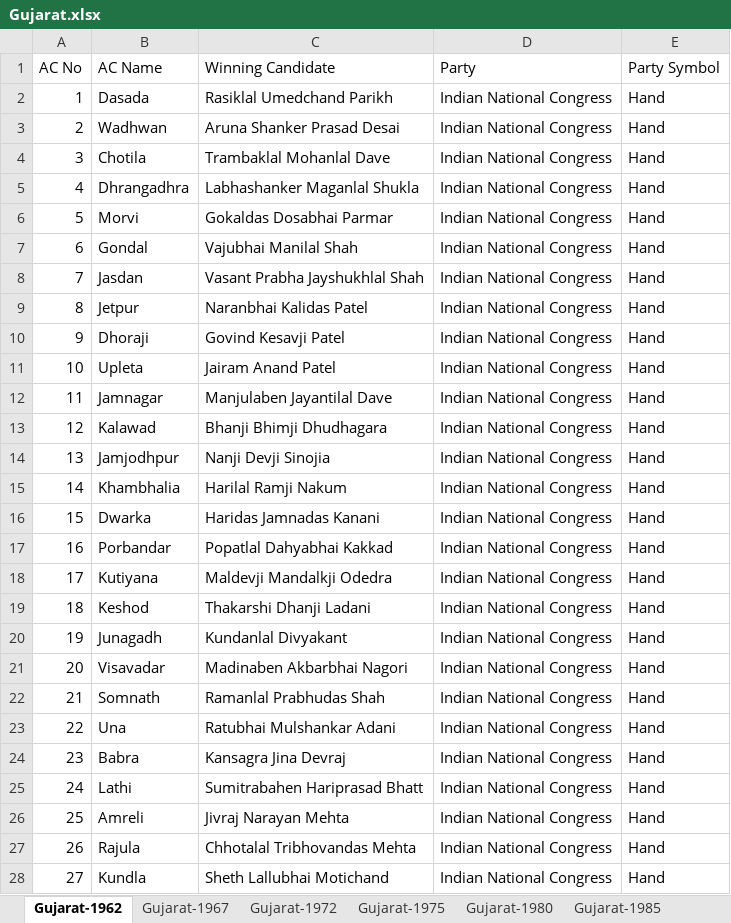
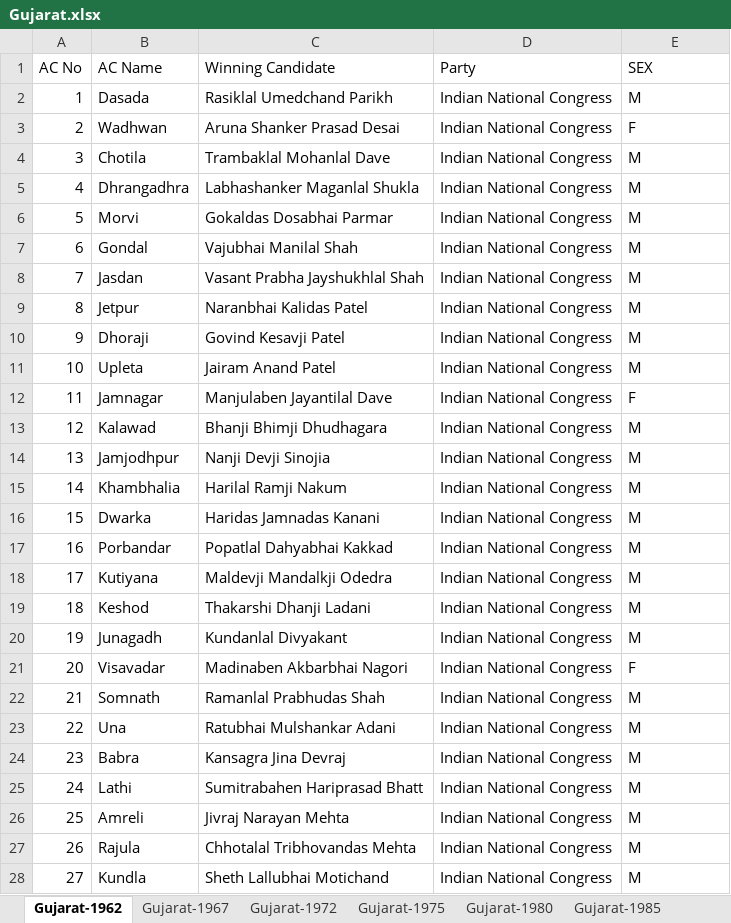
Before and after one commit to siri602/Goa-Gujarat-Election-Dataset, an Excel workbook: Gujarat.xlsx, sheet Gujarat-1962, drawn as a sheet; only a part is shown; values as stored, in another font and other column widths than the file's, no borders; the diff covers the shown part only; the diff names each change by its address in the sheet, - before the commit and + after, or states it on an @@ line.

```diff
--- a/Gujarat.xlsx (sheet Gujarat-1962)
+++ b/Gujarat.xlsx (sheet Gujarat-1962)
-E1: Party Symbol
+E1: SEX
-E2 (SEX): Hand
+E2 (SEX): M
-E3 (SEX): Hand
+E3 (SEX): F
-E4:E11 (SEX): Hand
+E4:E11 (SEX): M
-E12 (SEX): Hand
+E12 (SEX): F
-E13:E20 (SEX): Hand
+E13:E20 (SEX): M
-E21 (SEX): Hand
+E21 (SEX): F
-E22:E28 (SEX): Hand
+E22:E28 (SEX): M
```
Also changed, not shown: 127 edited cells elsewhere in this sheet, sheet Gujarat-2012, sheet Gujarat-2022, sheet Gujarat-2017, sheet Gujarat-1972, sheet Gujarat-1967, sheet Gujarat-1975, 7 more sheets.
